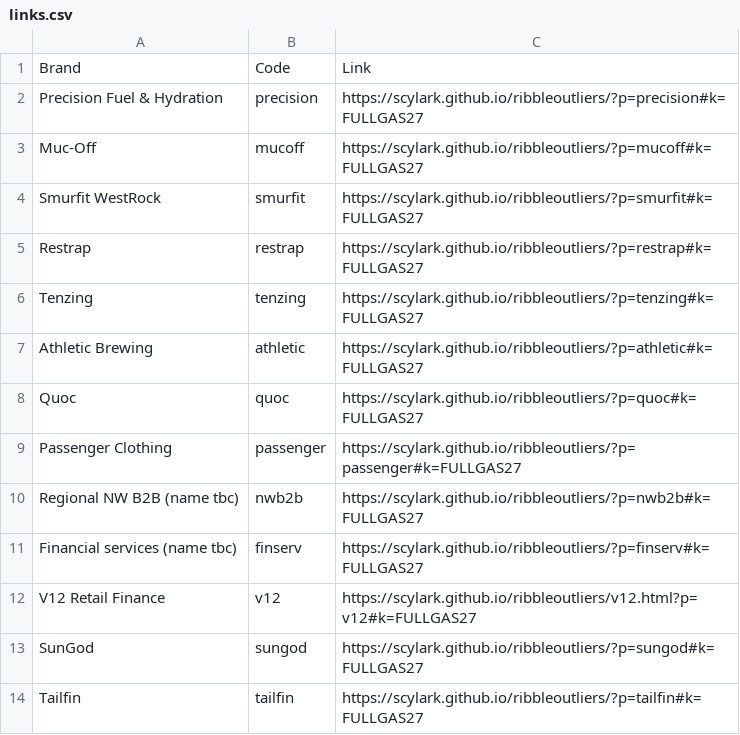
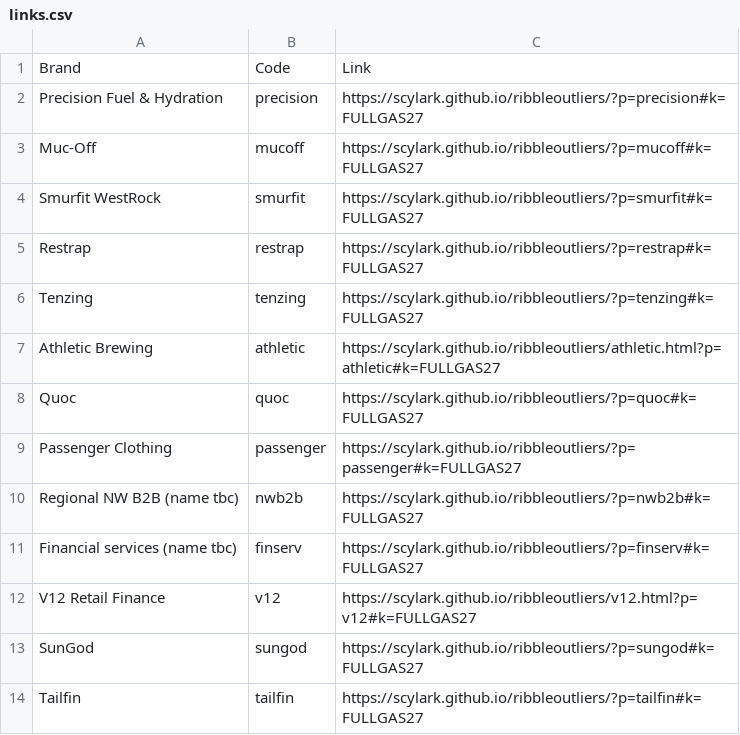
Before and after one commit to Scylark/ribbleoutliers, a CSV file: links.csv, drawn as a sheet; only a part is shown.

Commit message:
Athletic Brewing page with activation ideas and jump link

```diff
--- a/links.csv
+++ b/links.csv
@@ -6,3 +6,3 @@ Restrap,restrap,https://scylark.github.io/ribbleoutliers/?p=restrap#k=FULLGAS27
 Tenzing,tenzing,https://scylark.github.io/ribbleoutliers/?p=tenzing#k=FULLGAS27
-Athletic Brewing,athletic,https://scylark.github.io/ribbleoutliers/?p=athletic#k=FULLGAS27
+Athletic Brewing,athletic,https://scylark.github.io/ribbleoutliers/athletic.html?p=athletic#k=FULLGAS27
 Quoc,quoc,https://scylark.github.io/ribbleoutliers/?p=quoc#k=FULLGAS27
```
Also changed, not shown: 1 other file.
